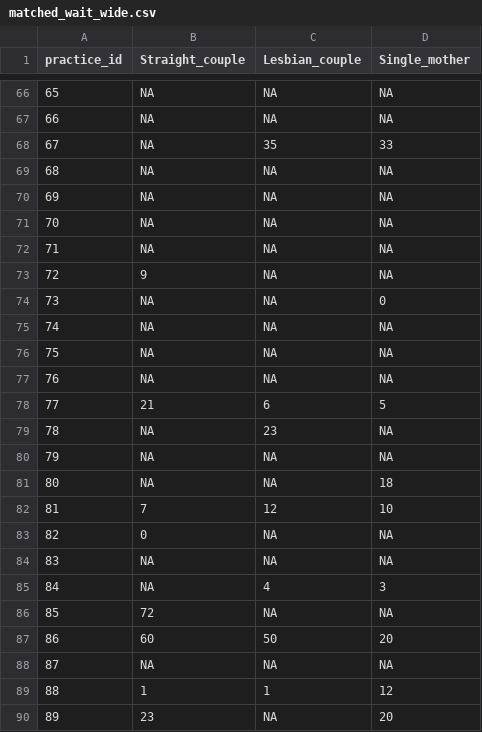
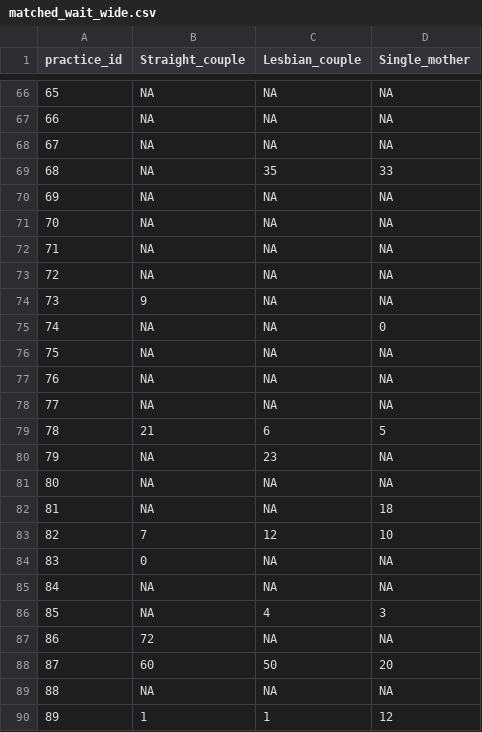
Before and after one commit to mufflyt/LABUBU, a CSV file: mysterycall_outputs/matched_wait_wide.csv, drawn as a sheet; only a part is shown, gaps mark what is left out; the diff covers the shown part only.

```diff
--- a/mysterycall_outputs/matched_wait_wide.csv
+++ b/mysterycall_outputs/matched_wait_wide.csv
@@ -67,4 +67,4 @@
 66,NA,NA,NA
-67,NA,35,33
-68,NA,NA,NA
+67,NA,NA,NA
+68,NA,35,33
 69,NA,NA,NA
@@ -72,19 +72,19 @@
 71,NA,NA,NA
-72,9,NA,NA
-73,NA,NA,0
-74,NA,NA,NA
+72,NA,NA,NA
+73,9,NA,NA
+74,NA,NA,0
 75,NA,NA,NA
 76,NA,NA,NA
-77,21,6,5
-78,NA,23,NA
-79,NA,NA,NA
-80,NA,NA,18
-81,7,12,10
-82,0,NA,NA
-83,NA,NA,NA
-84,NA,4,3
-85,72,NA,NA
-86,60,50,20
-87,NA,NA,NA
-88,1,1,12
-89,23,NA,20
+77,NA,NA,NA
+78,21,6,5
+79,NA,23,NA
+80,NA,NA,NA
+81,NA,NA,18
+82,7,12,10
+83,0,NA,NA
+84,NA,NA,NA
+85,NA,4,3
+86,72,NA,NA
+87,60,50,20
+88,NA,NA,NA
+89,1,1,12
```
Also changed, not shown: 57 edited cells elsewhere in this file, mysterycall_outputs/matched_reached_wide.csv, mysterycall_outputs/mysterycall_table1_included_complete.csv, 28 other files.
